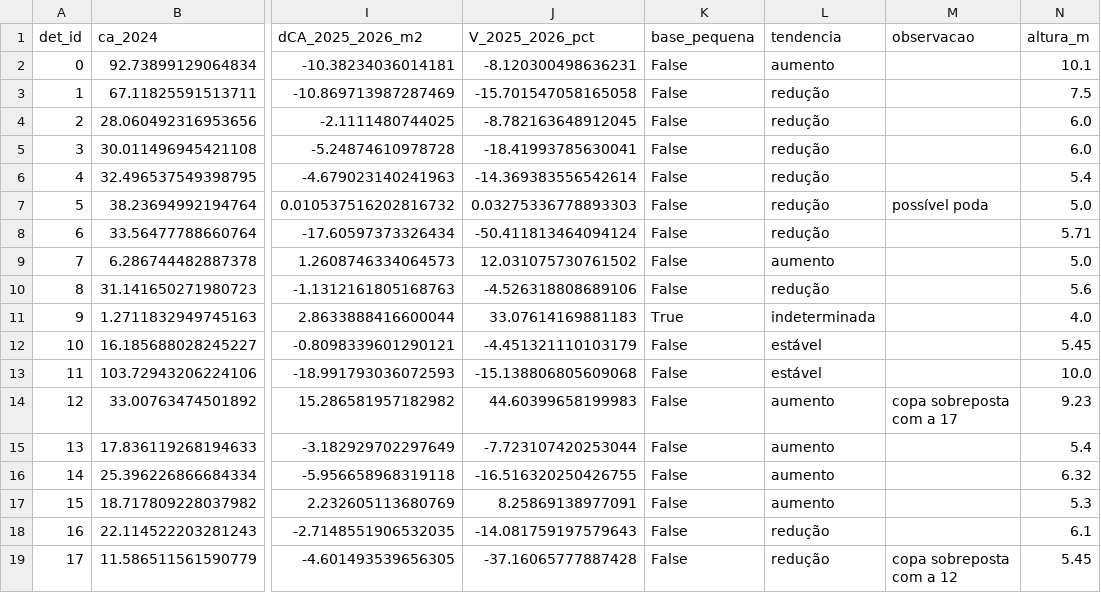
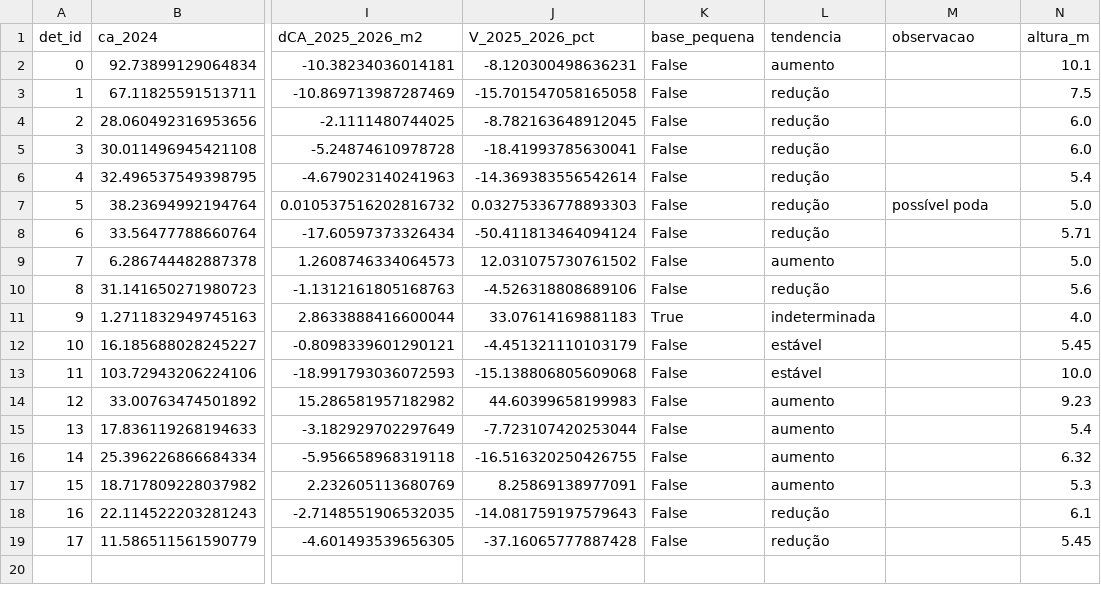
Before and after one commit to Tayellem/Dashboard_Pipeline, a CSV file: variacao_copa.csv, drawn as a sheet; only a part is shown, gaps mark what is left out; the diff names each change by its address in the sheet, - before the commit and + after, or states it on an @@ line.

```diff
--- a/variacao_copa.csv
+++ b/variacao_copa.csv
-M14 (observacao): copa sobreposta com a 17
+M14 (observacao): (empty)
-M19 (observacao): copa sobreposta com a 12
+M19 (observacao): (empty)
```
Also changed, not shown: 1 other file.
